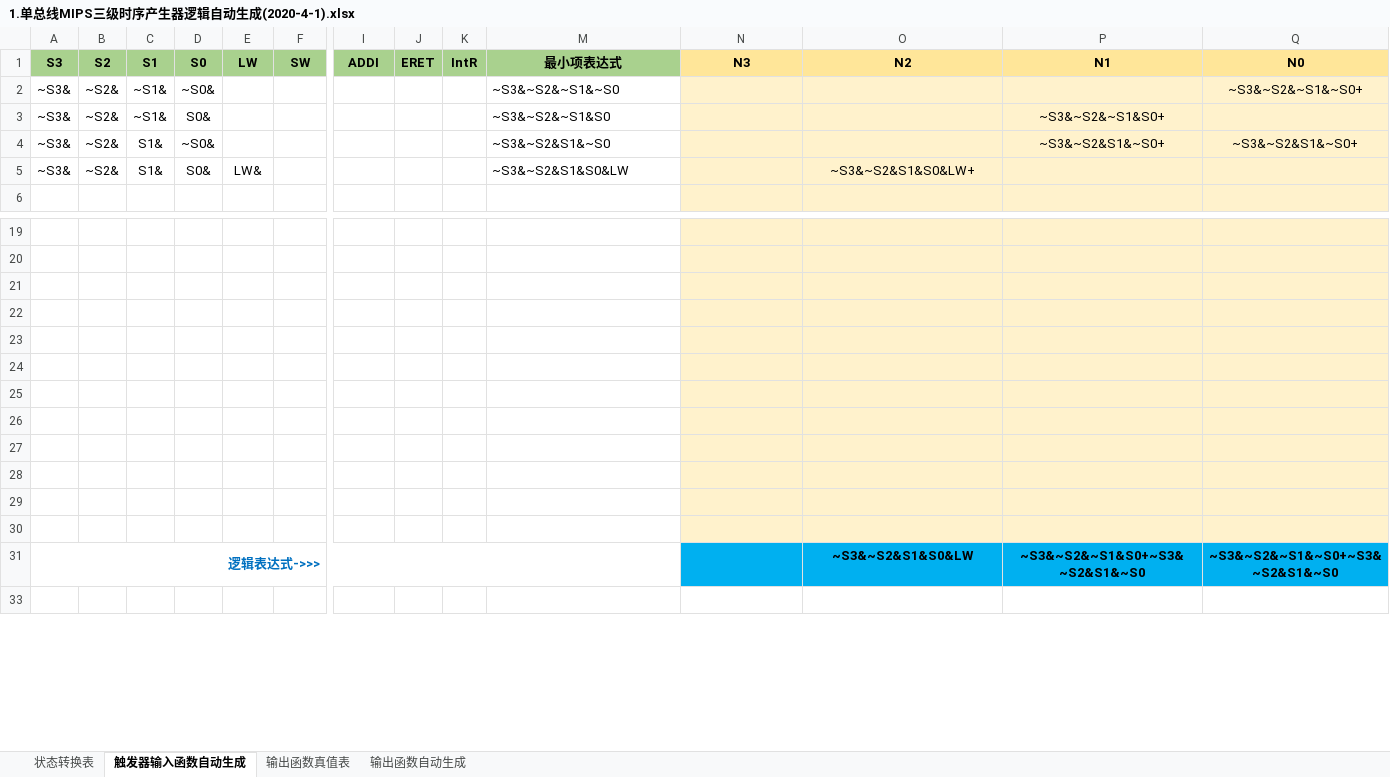
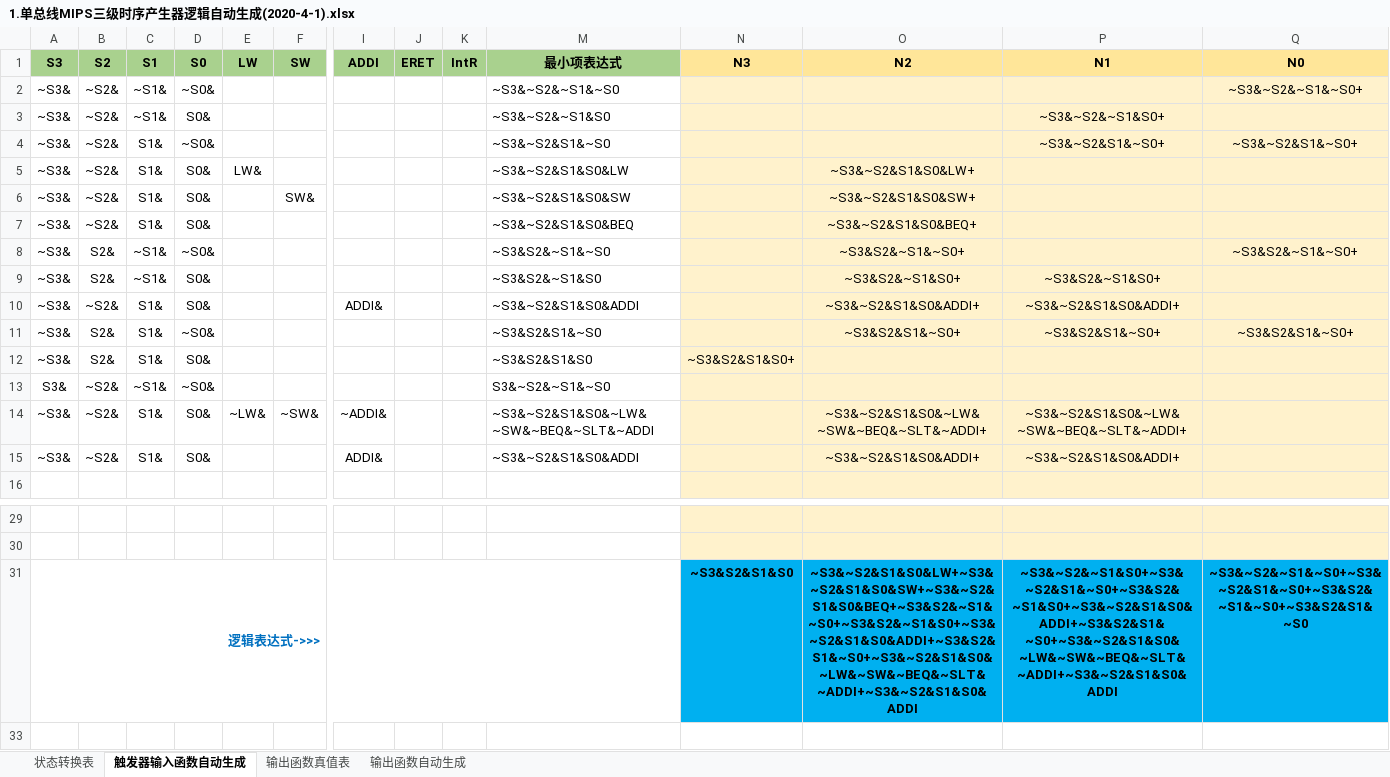
Before and after one commit to LRY89757/Make_A_CPU_Youself, an Excel workbook: 7.单总线CPU/单总线实验资料包(愚人节版)/1.单总线MIPS三级时序产生器逻辑自动生成(2020-4-1).xlsx, sheet 触发器输入函数自动生成, drawn as a sheet; only a part is shown, gaps mark what is left out; values as stored, in another font and other column widths than the file's, no borders; charts and pictures and conditional formats not drawn; removed rows and columns are numbered as before the commit, all else as after; rows hold the shown columns only; the diff names each change by its address in the sheet, - before the commit and + after, or states it on an @@ line.

```diff
--- a/7.单总线CPU/单总线实验资料包(愚人节版)/1.单总线MIPS三级时序产生器逻辑自动生成(2020-4-1).xlsx (sheet 触发器输入函数自动生成)
+++ b/7.单总线CPU/单总线实验资料包(愚人节版)/1.单总线MIPS三级时序产生器逻辑自动生成(2020-4-1).xlsx (sheet 触发器输入函数自动生成)
+row 6: ~S3& | ~S2& | S1& | S0& |  | SW& |  |  |  | ~S3&~S2&S1&S0&SW |  | ~S3&~S2&S1&S0&SW+
+row 7: ~S3& | ~S2& | S1& | S0& |  |  |  |  |  | ~S3&~S2&S1&S0&BEQ |  | ~S3&~S2&S1&S0&BEQ+
+row 8: ~S3& | S2& | ~S1& | ~S0& |  |  |  |  |  | ~S3&S2&~S1&~S0 |  | ~S3&S2&~S1&~S0+ |  | ~S3&S2&~S1&~S0+
+row 9: ~S3& | S2& | ~S1& | S0& |  |  |  |  |  | ~S3&S2&~S1&S0 |  | ~S3&S2&~S1&S0+ | ~S3&S2&~S1&S0+
+row 10: ~S3& | ~S2& | S1& | S0& |  |  | ADDI& |  |  | ~S3&~S2&S1&S0&ADDI |  | ~S3&~S2&S1&S0&ADDI+ | ~S3&~S2&S1&S0&ADDI+
+row 11: ~S3& | S2& | S1& | ~S0& |  |  |  |  |  | ~S3&S2&S1&~S0 |  | ~S3&S2&S1&~S0+ | ~S3&S2&S1&~S0+ | ~S3&S2&S1&~S0+
+row 12: ~S3& | S2& | S1& | S0& |  |  |  |  |  | ~S3&S2&S1&S0 | ~S3&S2&S1&S0+
+row 13: S3& | ~S2& | ~S1& | ~S0& |  |  |  |  |  | S3&~S2&~S1&~S0
+row 14: ~S3& | ~S2& | S1& | S0& | ~LW& | ~SW& | ~ADDI& |  |  | ~S3&~S2&S1&S0&~LW&~SW&~BEQ&~SLT&~ADDI |  | ~S3&~S2&S1&S0&~LW&~SW&~BEQ&~SLT&~ADDI+ | ~S3&~S2&S1&S0&~LW&~SW&~BEQ&~SLT&~ADDI+
+row 15: ~S3& | ~S2& | S1& | S0& |  |  | ADDI& |  |  | ~S3&~S2&S1&S0&ADDI |  | ~S3&~S2&S1&S0&ADDI+ | ~S3&~S2&S1&S0&ADDI+
-row 31: (empty)
+row 31: 逻辑表达式->>> |  |  |  |  |  |  |  |  |  | ~S3&S2&S1&S0 | ~S3&~S2&S1&S0&LW+~S3&~S2&S1&S0&SW+~S3&~S2&S1&S0&BEQ+~S3&S2&~S1&~S0+~S3&S2&~S1&S0+~S3&~S2&S1&S0&ADDI+~S3&S2&S1&~S0+~S3&~S2&S1&S0&~LW&~SW&~BEQ&~SLT&~ADDI+~S3&~S2&S1&S0&ADDI | ~S3&~S2&~S1&S0+~S3&~S2&S1&~S0+~S3&S2&~S1&S0+~S3&~S2&S1&S0&ADDI+~S3&S2&S1&~S0+~S3&~S2&S1&S0&~LW&~SW&~BEQ&~SLT&~ADDI+~S3&~S2&S1&S0&ADDI | ~S3&~S2&~S1&~S0+~S3&~S2&S1&~S0+~S3&S2&~S1&~S0+~S3&S2&S1&~S0
+A31:M31 merged
-N31:Q31 fill: #FFF2CC
+N31:Q31 fill: #00B0F0
-row 22: (empty)
-row 23: (empty)
-row 24: (empty)
-row 25: (empty)
-row 26: (empty)
-row 27: (empty)
-row 28: (empty)
-row 29: (empty)
-row 30: (empty)
-row 31: 逻辑表达式->>> |  |  |  |  |  |  |  |  |  |  | ~S3&~S2&S1&S0&LW | ~S3&~S2&~S1&S0+~S3&~S2&S1&~S0 | ~S3&~S2&~S1&~S0+~S3&~S2&S1&~S0
```
Also changed, not shown: sheet 状态转换表, formulas that keep their value, hidden cells, 1 other file.
